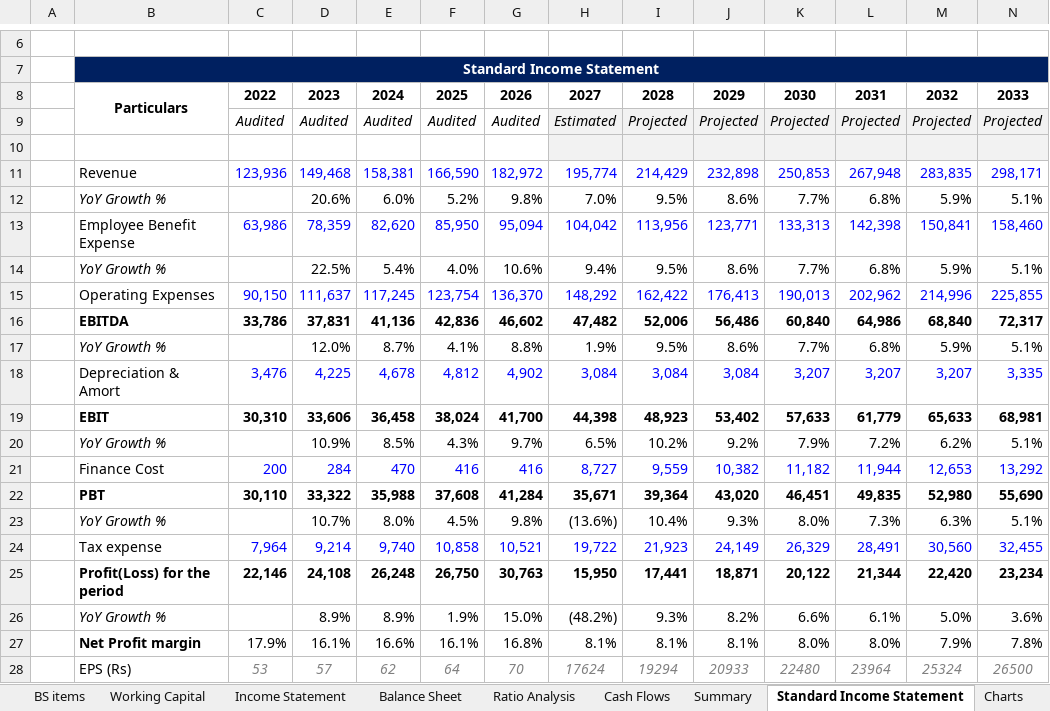
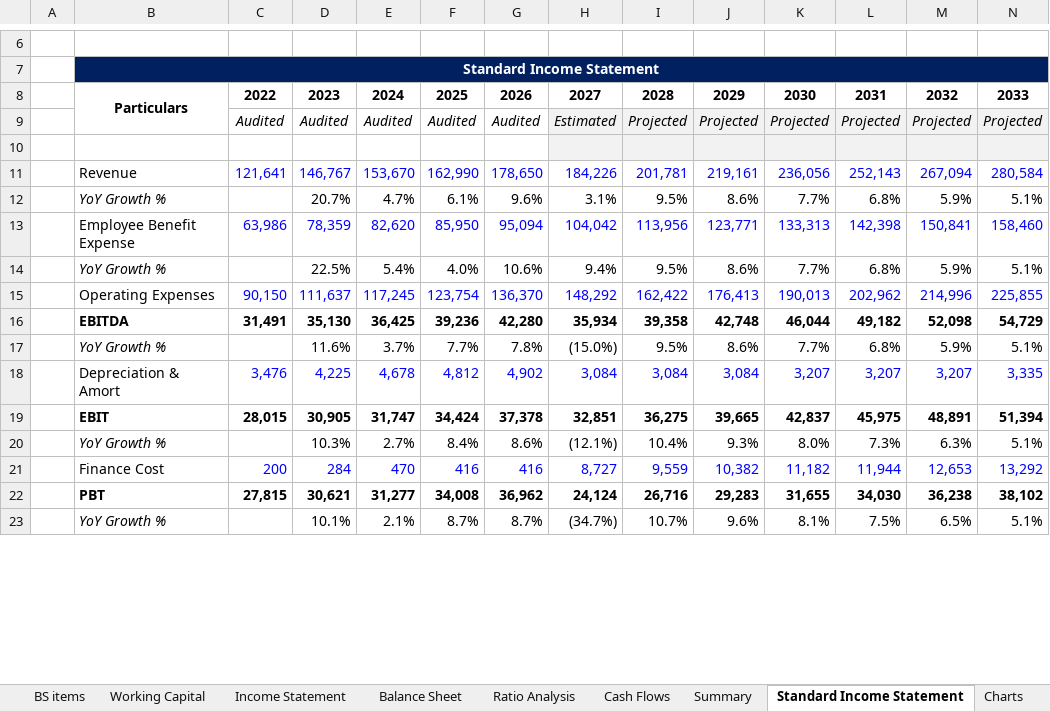
Before and after one commit to kashish220/Infosys-Valuation-Model, an Excel workbook: Infosys_Valuation_Model.xlsx, sheet Standard Income Statement, drawn as a sheet; only a part is shown, gaps mark what is left out; values as stored, in another font and other column widths than the file's, no borders; removed rows and columns are numbered as before the commit, all else as after; rows hold the shown columns only; the diff covers the shown part only; the diff names each change by its address in the sheet, - before the commit and + after, or states it on an @@ line.

```diff
--- a/Infosys_Valuation_Model.xlsx (sheet Standard Income Statement)
+++ b/Infosys_Valuation_Model.xlsx (sheet Standard Income Statement)
-row 11:  | Revenue | 123,936 | 149,468 | 158,381 | 166,590 | 182,972 | 195,774 | 214,429 | 232,898 | 250,853 | 267,948 | 283,835 | 298,171
+row 11:  | Revenue | 121,641 | 146,767 | 153,670 | 162,990 | 178,650 | 184,226 | 201,781 | 219,161 | 236,056 | 252,143 | 267,094 | 280,584
-D12: 20.6%
+D12: 20.7%
-E12: 6.0%
+E12: 4.7%
-F12: 5.2%
+F12: 6.1%
-G12: 9.8%
+G12: 9.6%
-H12: 7.0%
+H12: 3.1%
-row 16:  | EBITDA | 33,786 | 37,831 | 41,136 | 42,836 | 46,602 | 47,482 | 52,006 | 56,486 | 60,840 | 64,986 | 68,840 | 72,317
+row 16:  | EBITDA | 31,491 | 35,130 | 36,425 | 39,236 | 42,280 | 35,934 | 39,358 | 42,748 | 46,044 | 49,182 | 52,098 | 54,729
-D17: 12.0%
+D17: 11.6%
-E17: 8.7%
+E17: 3.7%
-F17: 4.1%
+F17: 7.7%
-G17: 8.8%
+G17: 7.8%
-H17: 1.9%
+H17: (15.0%)
-row 19:  | EBIT | 30,310 | 33,606 | 36,458 | 38,024 | 41,700 | 44,398 | 48,923 | 53,402 | 57,633 | 61,779 | 65,633 | 68,981
-row 20:  | YoY Growth % |  | 10.9% | 8.5% | 4.3% | 9.7% | 6.5% | 10.2% | 9.2% | 7.9% | 7.2% | 6.2% | 5.1%
+row 19:  | EBIT | 28,015 | 30,905 | 31,747 | 34,424 | 37,378 | 32,851 | 36,275 | 39,665 | 42,837 | 45,975 | 48,891 | 51,394
+row 20:  | YoY Growth % |  | 10.3% | 2.7% | 8.4% | 8.6% | (12.1%) | 10.4% | 9.3% | 8.0% | 7.3% | 6.3% | 5.1%
-row 22:  | PBT | 30,110 | 33,322 | 35,988 | 37,608 | 41,284 | 35,671 | 39,364 | 43,020 | 46,451 | 49,835 | 52,980 | 55,690
-row 23:  | YoY Growth % |  | 10.7% | 8.0% | 4.5% | 9.8% | (13.6%) | 10.4% | 9.3% | 8.0% | 7.3% | 6.3% | 5.1%
-row 24:  | Tax expense | 7,964 | 9,214 | 9,740 | 10,858 | 10,521 | 19,722 | 21,923 | 24,149 | 26,329 | 28,491 | 30,560 | 32,455
-row 25:  | Profit(Loss) for the period | 22,146 | 24,108 | 26,248 | 26,750 | 30,763 | 15,950 | 17,441 | 18,871 | 20,122 | 21,344 | 22,420 | 23,234
-row 26:  | YoY Growth % |  | 8.9% | 8.9% | 1.9% | 15.0% | (48.2%) | 9.3% | 8.2% | 6.6% | 6.1% | 5.0% | 3.6%
-row 27:  | Net Profit margin | 17.9% | 16.1% | 16.6% | 16.1% | 16.8% | 8.1% | 8.1% | 8.1% | 8.0% | 8.0% | 7.9% | 7.8%
-row 28:  | EPS (Rs) | 53 | 57 | 62 | 64 | 70 | 17624 | 19294 | 20933 | 22480 | 23964 | 25324 | 26500
+row 22:  | PBT | 27,815 | 30,621 | 31,277 | 34,008 | 36,962 | 24,124 | 26,716 | 29,283 | 31,655 | 34,030 | 36,238 | 38,102
+row 23:  | YoY Growth % |  | 10.1% | 2.1% | 8.7% | 8.7% | (34.7%) | 10.7% | 9.6% | 8.1% | 7.5% | 6.5% | 5.1%
```
Also changed, not shown: 5 added rows elsewhere in this sheet, sheet Cash Flows, sheet Income Statement, sheet Ratio Analysis, sheet DCF Valuation, sheet Balance Sheet, sheet Equity Beta, 5 more sheets, formulas that keep their value, charts or pictures.
